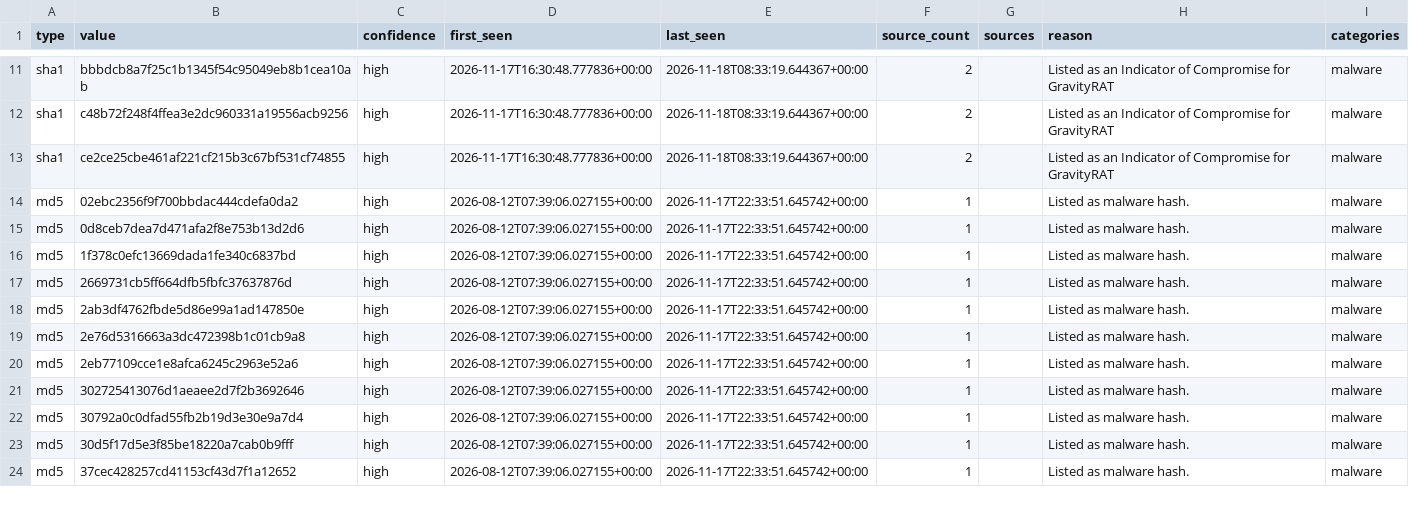
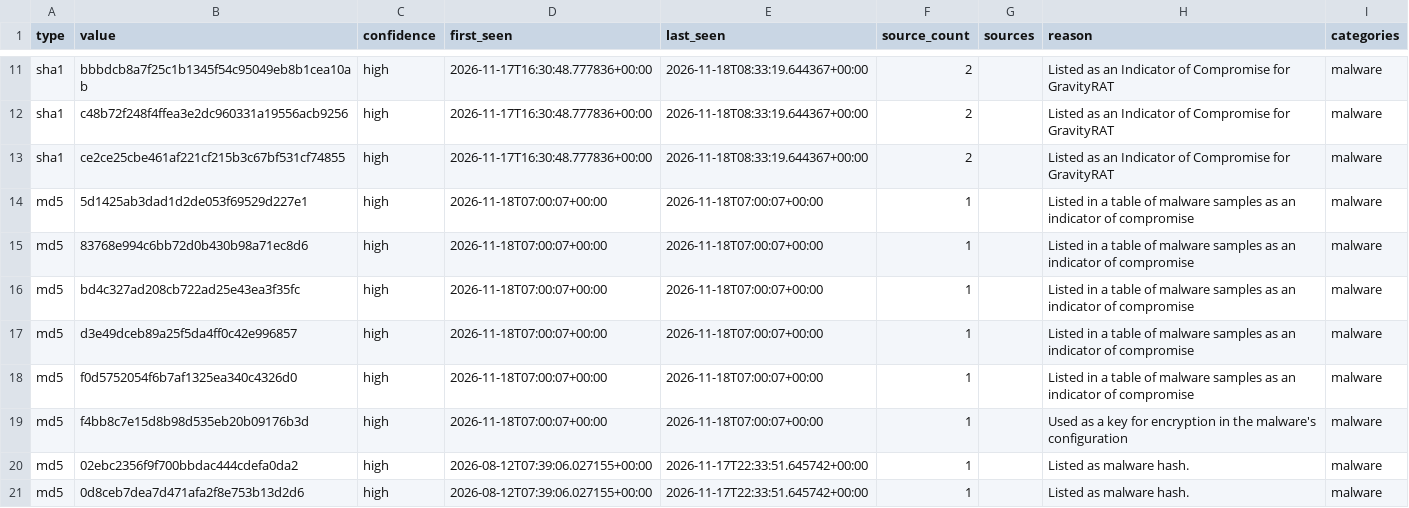
Before and after one commit to Jam0k/Public-Feeds-IOCs, a CSV file: feeds/full/hashes.csv, drawn as a sheet; only a part is shown, gaps mark what is left out; the shorter side is filled out with more unchanged rows; the diff names each change by its address in the sheet, - before the commit and + after, or states it on an @@ line.

```diff
--- a/feeds/full/hashes.csv
+++ b/feeds/full/hashes.csv
+row 14: md5 | 5d1425ab3dad1d2de053f69529d227e1 | high | 2026-11-18T07:00:07+00:00 | 2026-11-18T07:00:07+00:00 | 1 |  | Listed in a table of malware samples as an indicator of compromise | malware
+row 15: md5 | 83768e994c6bb72d0b430b98a71ec8d6 | high | 2026-11-18T07:00:07+00:00 | 2026-11-18T07:00:07+00:00 | 1 |  | Listed in a table of malware samples as an indicator of compromise | malware
+row 16: md5 | bd4c327ad208cb722ad25e43ea3f35fc | high | 2026-11-18T07:00:07+00:00 | 2026-11-18T07:00:07+00:00 | 1 |  | Listed in a table of malware samples as an indicator of compromise | malware
+row 17: md5 | d3e49dceb89a25f5da4ff0c42e996857 | high | 2026-11-18T07:00:07+00:00 | 2026-11-18T07:00:07+00:00 | 1 |  | Listed in a table of malware samples as an indicator of compromise | malware
+row 18: md5 | f0d5752054f6b7af1325ea340c4326d0 | high | 2026-11-18T07:00:07+00:00 | 2026-11-18T07:00:07+00:00 | 1 |  | Listed in a table of malware samples as an indicator of compromise | malware
+row 19: md5 | f4bb8c7e15d8b98d535eb20b09176b3d | high | 2026-11-18T07:00:07+00:00 | 2026-11-18T07:00:07+00:00 | 1 |  | Used as a key for encryption in the malware's configuration | malware
```
Also changed, not shown: feeds/all.csv, feeds/domains.csv, 19 other files.
